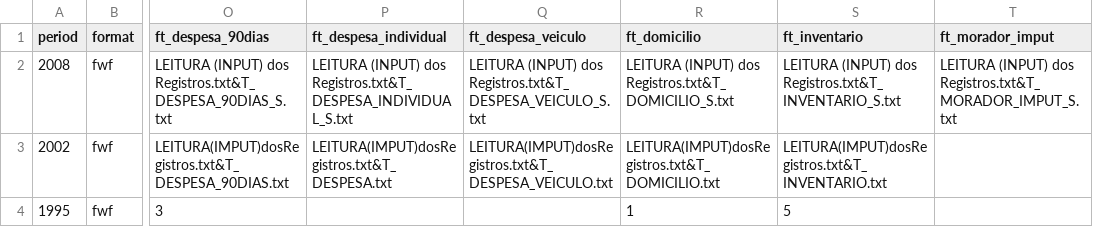
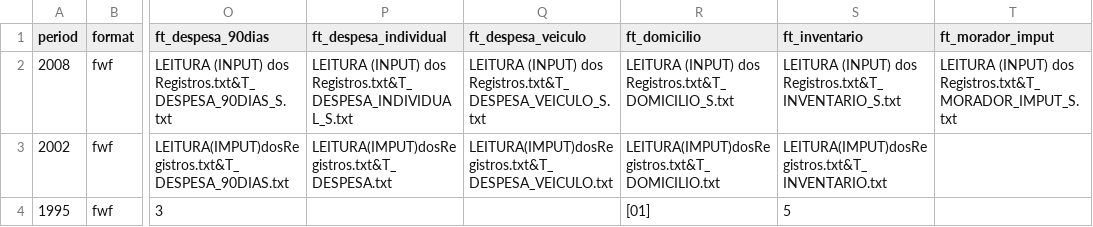
Before and after one commit to lucianomoura90/microdadosBrasil, a CSV file: inst/extdata/POF_files_metadata_harmonization.csv, drawn as a sheet; only a part is shown, gaps mark what is left out; the diff names each change by its address in the sheet, - before the commit and + after, or states it on an @@ line.

Commit message:
Mudança

```diff
--- a/inst/extdata/POF_files_metadata_harmonization.csv
+++ b/inst/extdata/POF_files_metadata_harmonization.csv
-R4 (ft_domicilio): 1
+R4 (ft_domicilio): [01]
```
